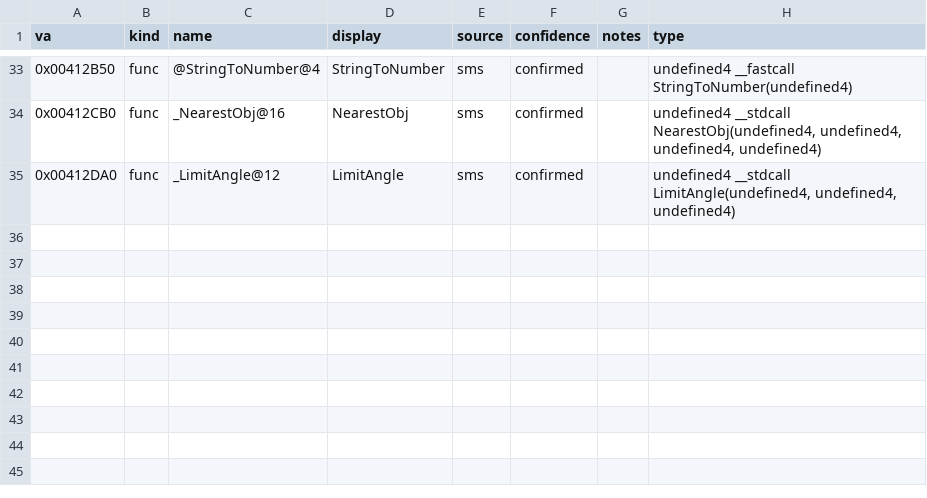
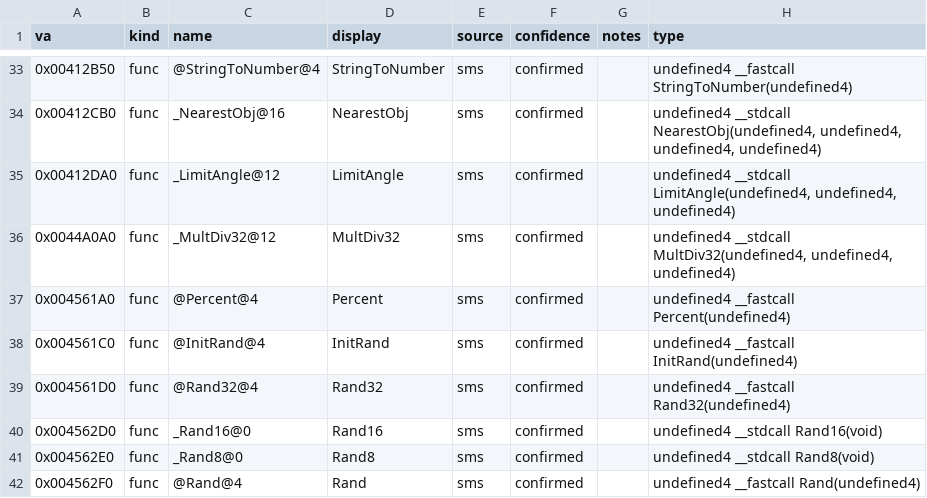
Before and after one commit to jomkz/fighters-codex, a CSV file: db/symbols/core-math.csv, drawn as a sheet; only a part is shown, gaps mark what is left out; the diff names each change by its address in the sheet, - before the commit and + after, or states it on an @@ line.

Commit message:
re(tail): claim 19 name-dispositive scattered functions (#482) (#534)
First scattered-tail batch, high-integrity policy (name alone is the
evidence; no body-read needed):
- core-math: Rand/Rand8/Rand16/Rand32/InitRand + Percent + MultDiv32 (RNG/math)
- sound: InitAudio/CleanAudio (audio lifecycle — name overrides the video
  game-init caller that mis-homed it in the caller-graph pass)
- objects: EJECTAdd/EJECTRemove (ejection-seat objects; objects owns _EJECTProc)
- startup: ErrorExit/ErrorExitNoMem/InstallErrorExit/GameCleanup + the PE/DLL
  loader (LoadDLL/IsDLL/FindSection/VAToPtrInFile); declared _IMAGE_DOS_HEADER
  + SECTION_INFO types.

FA.EXE named_unclaimed 177 -> 158, unclaimed 563 -> 544.

```diff
--- a/db/symbols/core-math.csv
+++ b/db/symbols/core-math.csv
+row 36: 0x0044A0A0 | func | _MultDiv32@12 | MultDiv32 | sms | confirmed |  | undefined4 __stdcall MultDiv32(undefined4, undefined4, undefined4)
+row 37: 0x004561A0 | func | @Percent@4 | Percent | sms | confirmed |  | undefined4 __fastcall Percent(undefined4)
+row 38: 0x004561C0 | func | @InitRand@4 | InitRand | sms | confirmed |  | undefined4 __fastcall InitRand(undefined4)
+row 39: 0x004561D0 | func | @Rand32@4 | Rand32 | sms | confirmed |  | undefined4 __fastcall Rand32(undefined4)
+row 40: 0x004562D0 | func | _Rand16@0 | Rand16 | sms | confirmed |  | undefined4 __stdcall Rand16(void)
+row 41: 0x004562E0 | func | _Rand8@0 | Rand8 | sms | confirmed |  | undefined4 __stdcall Rand8(void)
+row 42: 0x004562F0 | func | @Rand@4 | Rand | sms | confirmed |  | undefined4 __fastcall Rand(undefined4)
```
Also changed, not shown: db/coverage-baseline.csv, db/symbols/objects.csv, 14 other files.
